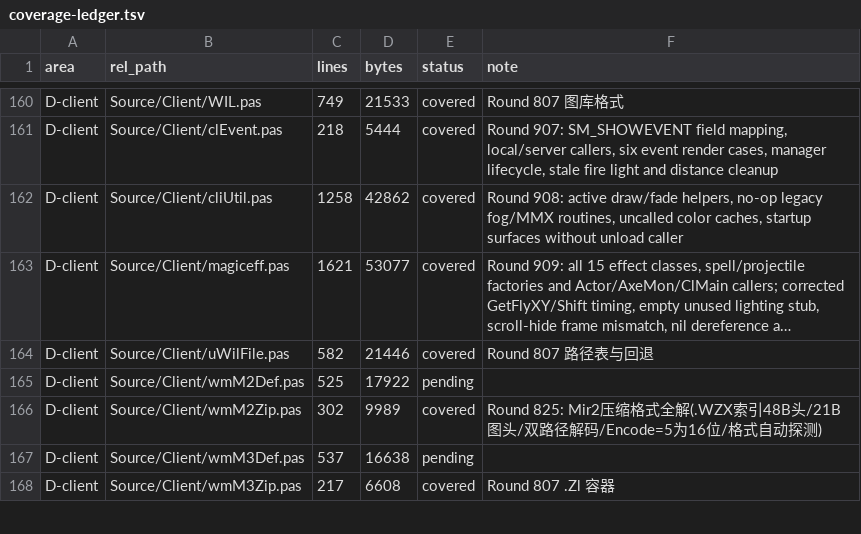
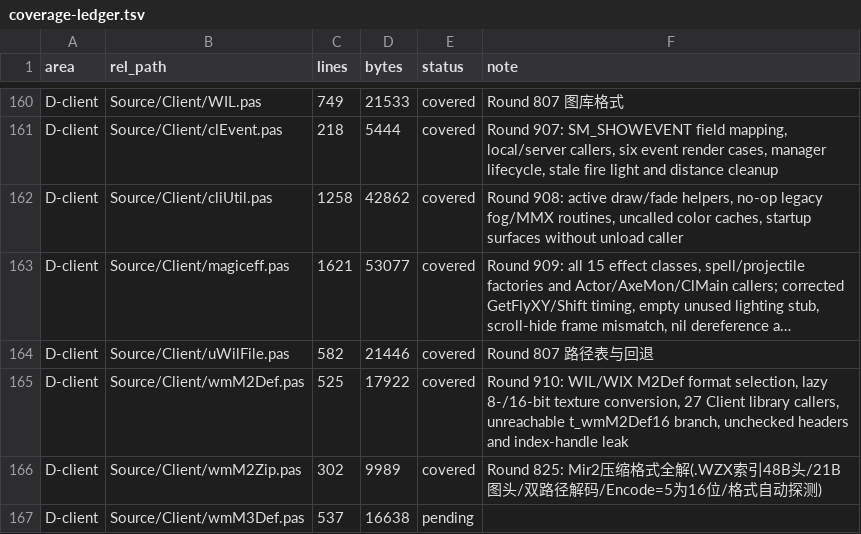
Before and after one commit to iamcheyan/Mir3-Research, a TSV file: docs/source-vs-reverse/coverage-ledger.tsv, drawn as a sheet; only a part is shown, gaps mark what is left out; the shorter side is filled out with more unchanged rows; long unchanged cells end in …; the diff names each change by its address in the sheet, - before the commit and + after, or states it on an @@ line.

Commit message:
Document Client M2Def WIL decoder review

```diff
--- a/docs/source-vs-reverse/coverage-ledger.tsv
+++ b/docs/source-vs-reverse/coverage-ledger.tsv
-E165 (status): pending
+E165 (status): covered
-F165 (note): (empty)
+F165 (note): Round 910: WIL/WIX M2Def format selection, lazy 8-/16-bit texture conversion, 27 Client library callers, unreachable t_wmM2Def16 branch, unchecked headers and index-handle leak
```
Also changed, not shown: 3 other files.
